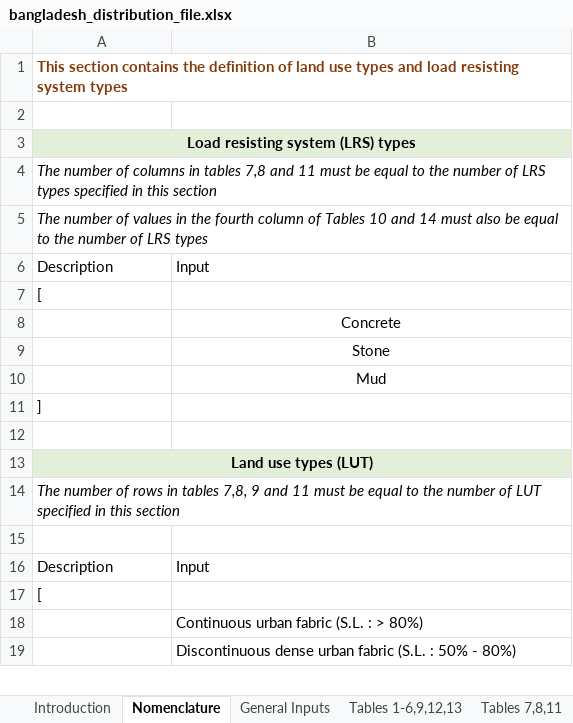
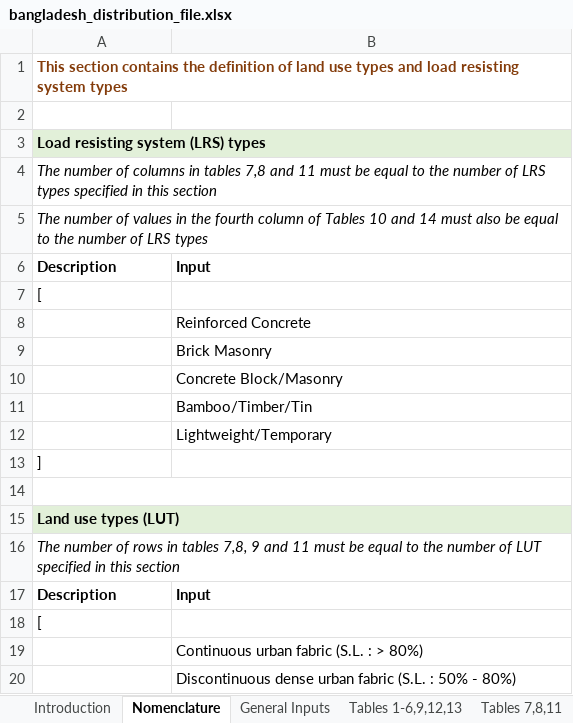
Before and after one commit to TomorrowsCities/tomorrowscities, an Excel workbook: tomorrowcities/assets/data/distribution_catalogues/bangladesh_distribution_file.xlsx, sheet Nomenclature, drawn as a sheet; only a part is shown; values as stored, in another font and other column widths than the file's, no borders; removed rows and columns are numbered as before the commit, all else as after; the diff names each change by its address in the sheet, - before the commit and + after, or states it on an @@ line.

```diff
--- a/tomorrowcities/assets/data/distribution_catalogues/bangladesh_distribution_file.xlsx (sheet Nomenclature)
+++ b/tomorrowcities/assets/data/distribution_catalogues/bangladesh_distribution_file.xlsx (sheet Nomenclature)
-A3 alignment: center
+A3 alignment: left
-A6:B6 bold: off
+A6:B6 bold: on
-B8: Concrete
+B8: Reinforced Concrete
-B8:B10 alignment: center
+B8:B10 alignment: left
-B9: Stone
+B9: Brick Masonry
-B10: Mud
+B10: Concrete Block/Masonry
+row 11:  | Bamboo/Timber/Tin
+row 12:  | Lightweight/Temporary
+A14:B14 merged
-A15 alignment: center
+A15 alignment: left
-row 15: (empty)
-A17:B17 bold: off
+A17:B17 bold: on
```
Also changed, not shown: sheet Tables 1-6,9,12,13, sheet Tables 7,8,11, sheet General Inputs, sheet Tables 10,14, sheet Introduction, other sheet tabs, tomorrowcities/assets/data/distribution_catalogues/kenya_distribution_file.xlsx, tomorrowcities/assets/data/distribution_catalogues/nepal_distribution_file.xlsx, 24 other files.
